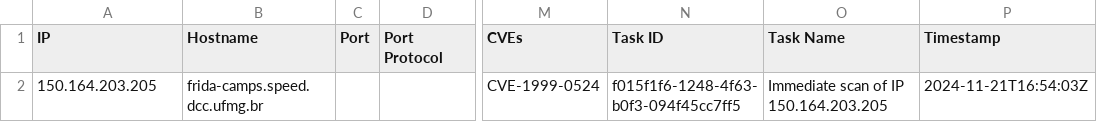
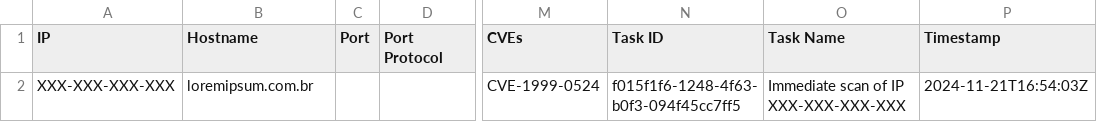
Before and after one commit to phael77/OpenVAS_Copilot, a CSV file: data/miniopenvas.csv, drawn as a sheet; only a part is shown, gaps mark what is left out; the diff names each change by its address in the sheet, - before the commit and + after, or states it on an @@ line.

Commit message:
alteração para não expor dados sensiveis do host

```diff
--- a/data/miniopenvas.csv
+++ b/data/miniopenvas.csv
-A2 (IP): 150.164.203.205
+A2 (IP): XXX-XXX-XXX-XXX
-B2 (Hostname): frida-camps.speed.dcc.ufmg.br
+B2 (Hostname): loremipsum.com.br
-O2 (Task Name): Immediate scan of IP 150.164.203.205
+O2 (Task Name): Immediate scan of IP XXX-XXX-XXX-XXX
```
